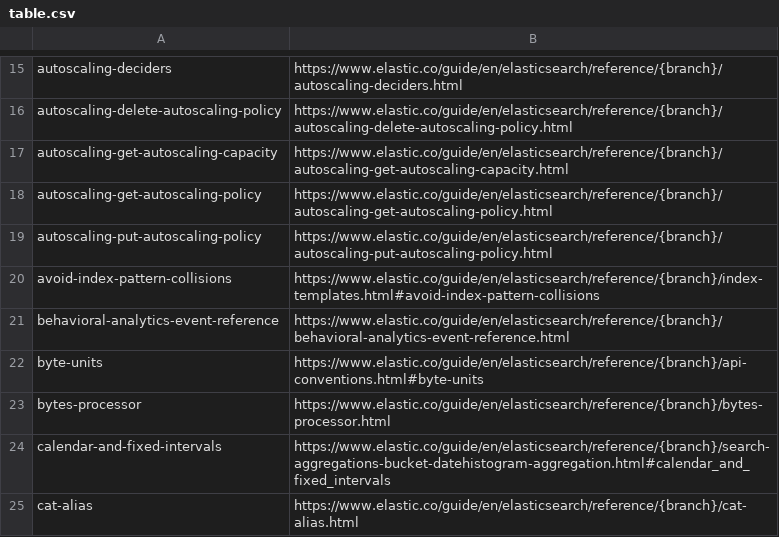
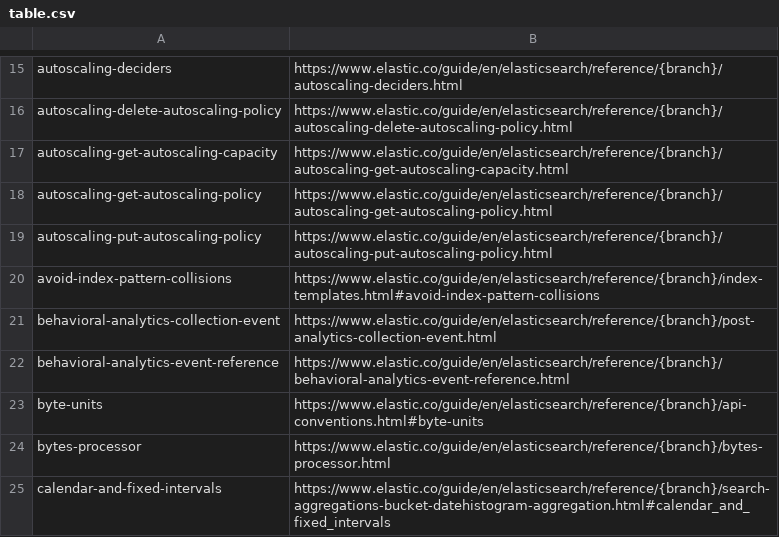
Before and after one commit to elastic/elasticsearch-specification, a CSV file: specification/_doc_ids/table.csv, drawn as a sheet; only a part is shown, gaps mark what is left out; the shorter side is filled out with more unchanged rows.

```diff
--- a/specification/_doc_ids/table.csv
+++ b/specification/_doc_ids/table.csv
@@ -20,2 +20,3 @@ autoscaling-put-autoscaling-policy,https://www.elastic.co/guide/en/elasticsearch
 avoid-index-pattern-collisions,https://www.elastic.co/guide/en/elasticsearch/reference/{branch}/index-templates.html#avoid-index-pattern-collisions
+behavioral-analytics-collection-event,https://www.elastic.co/guide/en/elasticsearch/reference/{branch}/post-analytics-collection-event.html
 behavioral-analytics-event-reference,https://www.elastic.co/guide/en/elasticsearch/reference/{branch}/behavioral-analytics-event-reference.html
```
Also changed, not shown: 2 other files.
